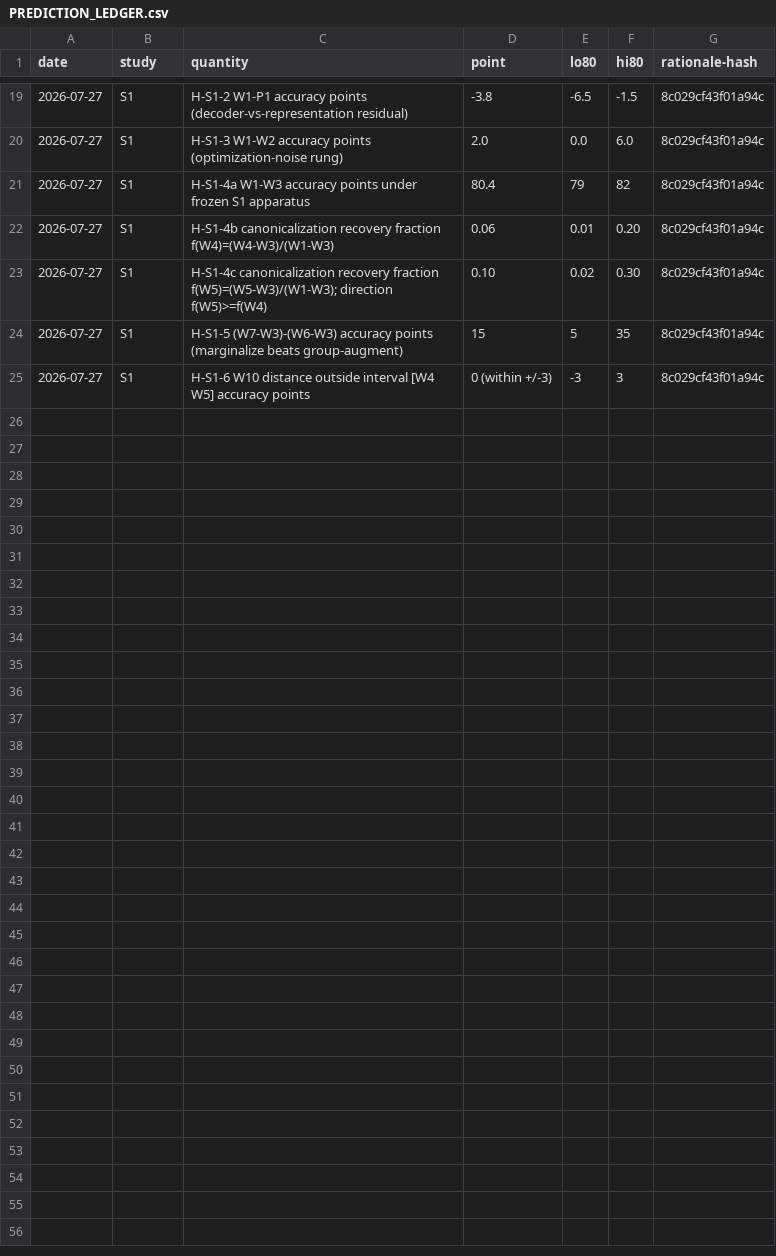
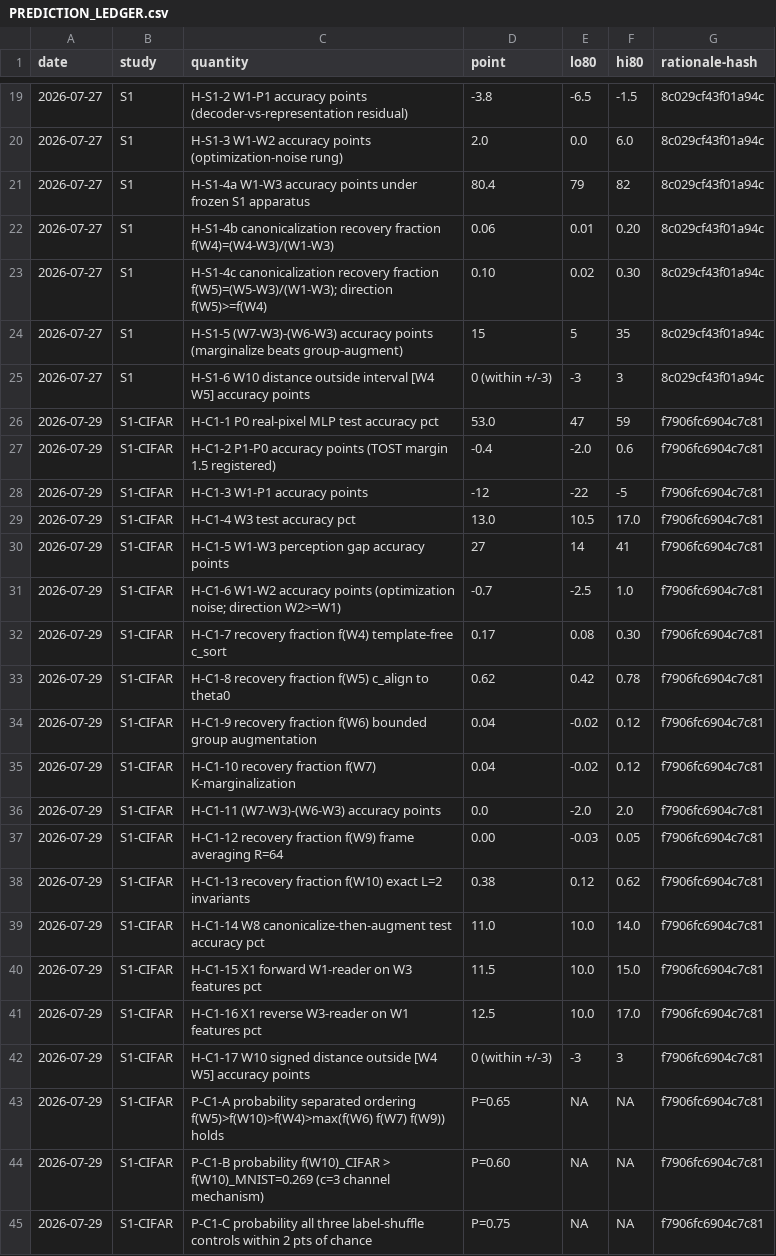
Before and after one commit to ITheClixs/project-siren-gap, a CSV file: docs/PREDICTION_LEDGER.csv, drawn as a sheet; only a part is shown, gaps mark what is left out; the diff names each change by its address in the sheet, - before the commit and + after, or states it on an @@ line.

Commit message:
feat: CIFAR-10 corpus complete (all 4 protocols, gates green) + S1-CIFAR pre-registration frozen
The full 50k/10k CIFAR-10 corpus finished at 05:44 on 2026-07-29 (~15.4 h wallclock,
540k fits at the R-CIFAR-frozen w32 L2 s1000 config). All three test-split quality gates
pass: render-vs-real-pixel gaps +0.25 (P-random), +0.30 (P-shared-det), +0.84
(P-shared-stoch), median PSNR 40.3 / 40.1 / 34.9 dB.

Third dataset arm of S1 is registered before any cell is computed
(docs/prereg/S1-cifar.md, sha256-16 f7906fc6904c7c81; 17 interval rows H-C1-* and 3
probability calls P-C1-* appended to the ledger). Unlike the FashionMNIST arm, which was
scored against MNIST-calibrated magnitudes and therefore kept out of the calibration
ledger, this arm carries its own CIFAR-specific numbers and does enter it.

Registered headline: the recovery fractions are ratios in which the task ceiling cancels,
so f(W5) = 0.62 [0.42, 0.78] and f(W4) = 0.17 [0.08, 0.30] are predicted to transfer from
the two grayscale corpora even though every absolute accuracy will not. Falsifier written
in: f(W5) < 0.30 means the two-thirds recovery law does not hold on natural images and
the claim gets restated, not softened.

New: scripts/19_ladder_shapecheck.py, a registration-safe instrument check that builds
every rung's feature map and reports shape/alignment/finiteness only — no decoder, no
accuracy. It confirms all 14 CIFAR rungs construct (D = 1251 raw, 3072 pixel/render, 384
for the exact L=2 invariants, up from 320 on the c=1 corpora).

```diff
--- a/docs/PREDICTION_LEDGER.csv
+++ b/docs/PREDICTION_LEDGER.csv
+row 26: 2026-07-29 | S1-CIFAR | H-C1-1 P0 real-pixel MLP test accuracy pct | 53.0 | 47 | 59 | f7906fc6904c7c81
+row 27: 2026-07-29 | S1-CIFAR | H-C1-2 P1-P0 accuracy points (TOST margin 1.5 registered) | -0.4 | -2.0 | 0.6 | f7906fc6904c7c81
+row 28: 2026-07-29 | S1-CIFAR | H-C1-3 W1-P1 accuracy points | -12 | -22 | -5 | f7906fc6904c7c81
+row 29: 2026-07-29 | S1-CIFAR | H-C1-4 W3 test accuracy pct | 13.0 | 10.5 | 17.0 | f7906fc6904c7c81
+row 30: 2026-07-29 | S1-CIFAR | H-C1-5 W1-W3 perception gap accuracy points | 27 | 14 | 41 | f7906fc6904c7c81
+row 31: 2026-07-29 | S1-CIFAR | H-C1-6 W1-W2 accuracy points (optimization noise; direction W2>=W1) | -0.7 | -2.5 | 1.0 | f7906fc6904c7c81
+row 32: 2026-07-29 | S1-CIFAR | H-C1-7 recovery fraction f(W4) template-free c_sort | 0.17 | 0.08 | 0.30 | f7906fc6904c7c81
+row 33: 2026-07-29 | S1-CIFAR | H-C1-8 recovery fraction f(W5) c_align to theta0 | 0.62 | 0.42 | 0.78 | f7906fc6904c7c81
+row 34: 2026-07-29 | S1-CIFAR | H-C1-9 recovery fraction f(W6) bounded group augmentation | 0.04 | -0.02 | 0.12 | f7906fc6904c7c81
+row 35: 2026-07-29 | S1-CIFAR | H-C1-10 recovery fraction f(W7) K-marginalization | 0.04 | -0.02 | 0.12 | f7906fc6904c7c81
+row 36: 2026-07-29 | S1-CIFAR | H-C1-11 (W7-W3)-(W6-W3) accuracy points | 0.0 | -2.0 | 2.0 | f7906fc6904c7c81
+row 37: 2026-07-29 | S1-CIFAR | H-C1-12 recovery fraction f(W9) frame averaging R=64 | 0.00 | -0.03 | 0.05 | f7906fc6904c7c81
+row 38: 2026-07-29 | S1-CIFAR | H-C1-13 recovery fraction f(W10) exact L=2 invariants | 0.38 | 0.12 | 0.62 | f7906fc6904c7c81
+row 39: 2026-07-29 | S1-CIFAR | H-C1-14 W8 canonicalize-then-augment test accuracy pct | 11.0 | 10.0 | 14.0 | f7906fc6904c7c81
+row 40: 2026-07-29 | S1-CIFAR | H-C1-15 X1 forward W1-reader on W3 features pct | 11.5 | 10.0 | 15.0 | f7906fc6904c7c81
+row 41: 2026-07-29 | S1-CIFAR | H-C1-16 X1 reverse W3-reader on W1 features pct | 12.5 | 10.0 | 17.0 | f7906fc6904c7c81
+row 42: 2026-07-29 | S1-CIFAR | H-C1-17 W10 signed distance outside [W4 W5] accuracy points | 0 (within +/-3) | -3 | 3 | f7906fc6904c7c81
+row 43: 2026-07-29 | S1-CIFAR | P-C1-A probability separated ordering f(W5)>f(W10)>f(W4)>max(f(W6) f(W7) f(W9)) holds | P=0.65 | NA | NA | f7906fc6904c7c81
+row 44: 2026-07-29 | S1-CIFAR | P-C1-B probability f(W10)_CIFAR > f(W10)_MNIST=0.269 (c=3 channel mechanism) | P=0.60 | NA | NA | f7906fc6904c7c81
+row 45: 2026-07-29 | S1-CIFAR | P-C1-C probability all three label-shuffle controls within 2 pts of chance | P=0.75 | NA | NA | f7906fc6904c7c81
```
Also changed, not shown: 8 other files.
